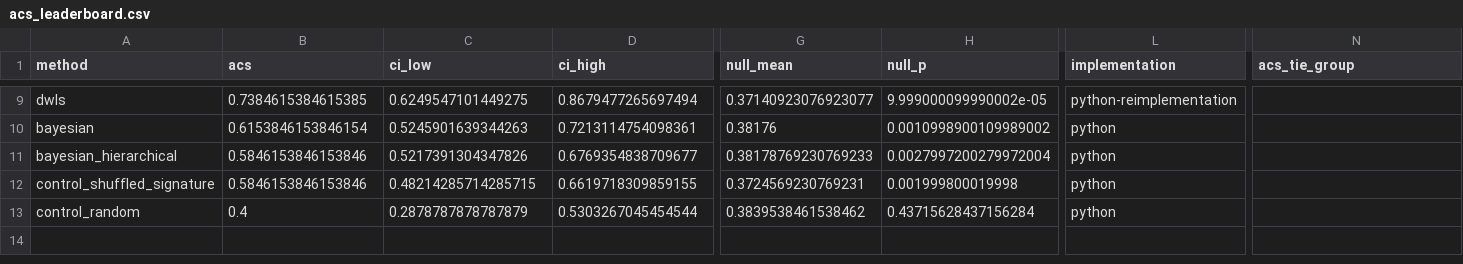
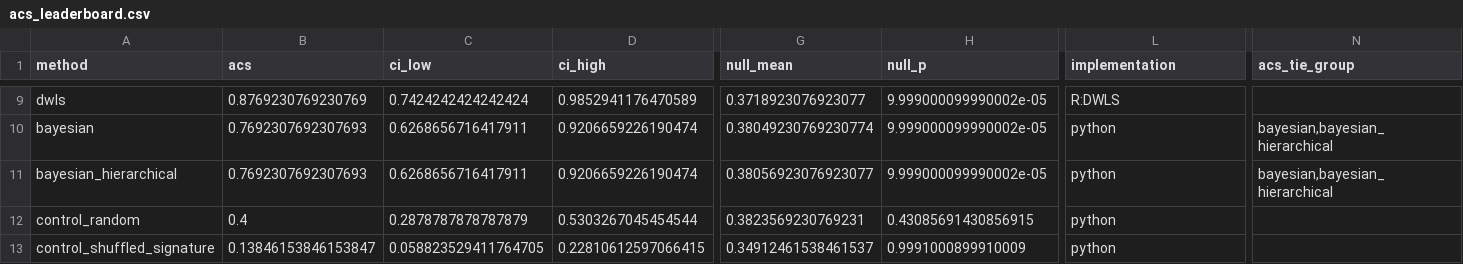
Before and after one commit to saguiler-collab/Tumor-Anatomy-Research, a CSV file: release/acs_leaderboard.csv, drawn as a sheet; only a part is shown, gaps mark what is left out; removed rows and columns are numbered as before the commit, all else as after; rows hold the shown columns only; the diff covers the shown part only; the diff names each change by its address in the sheet, - before the commit and + after, or states it on an @@ line.

```diff
--- a/release/acs_leaderboard.csv
+++ b/release/acs_leaderboard.csv
-B9 (acs): 0.7384615384615385
+B9 (acs): 0.8769230769230769
-C9 (ci_low): 0.6249547101449275
+C9 (ci_low): 0.7424242424242424
-D9 (ci_high): 0.8679477265697494
+D9 (ci_high): 0.9852941176470589
-G9 (null_mean): 0.37140923076923077
+G9 (null_mean): 0.3718923076923077
-L9 (implementation): python-reimplementation
+L9 (implementation): R:DWLS
-B10 (acs): 0.6153846153846154
+B10 (acs): 0.7692307692307693
-C10 (ci_low): 0.5245901639344263
+C10 (ci_low): 0.6268656716417911
-D10 (ci_high): 0.7213114754098361
+D10 (ci_high): 0.9206659226190474
-G10 (null_mean): 0.38176
+G10 (null_mean): 0.38049230769230774
-H10 (null_p): 0.0010998900109989002
+H10 (null_p): 9.999000099990002e-05
-N10:N11 (acs_tie_group): (empty)
+N10:N11 (acs_tie_group): bayesian,bayesian_hierarchical
-B11 (acs): 0.5846153846153846
+B11 (acs): 0.7692307692307693
-C11 (ci_low): 0.5217391304347826
+C11 (ci_low): 0.6268656716417911
-D11 (ci_high): 0.6769354838709677
+D11 (ci_high): 0.9206659226190474
-G11 (null_mean): 0.38178769230769233
+G11 (null_mean): 0.38056923076923077
-H11 (null_p): 0.0027997200279972004
+H11 (null_p): 9.999000099990002e-05
-row 12: control_shuffled_signature | 0.5846153846153846 | 0.48214285714285715 | 0.6619718309859155 | 0.3724569230769231 | 0.001999800019998 | python
-G12 (null_mean): 0.3839538461538462
+G12 (null_mean): 0.3823569230769231
-H12 (null_p): 0.43715628437156284
+H12 (null_p): 0.43085691430856915
+row 13: control_shuffled_signature | 0.13846153846153847 | 0.058823529411764705 | 0.22810612597066415 | 0.34912461538461537 | 0.9991000899910009 | python
```
Also changed, not shown: 3 added rows, 3 removed rows and 23 edited cells elsewhere in this file, release/acs_cohort_sensitivity.csv, release/acs_per_tumor.csv, 29 other files.
